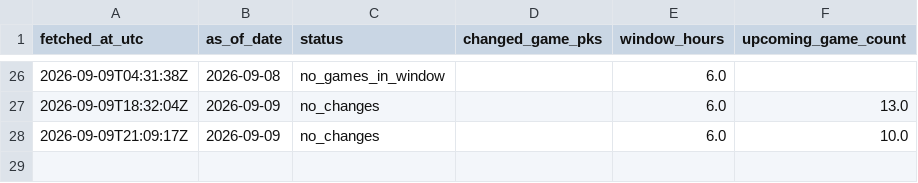
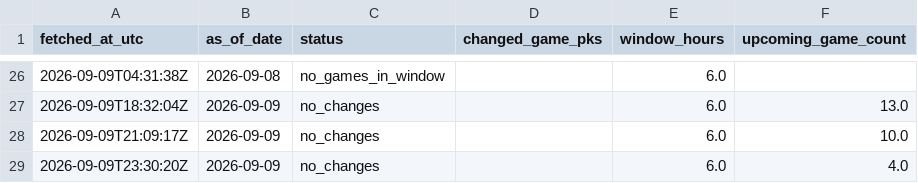
Before and after one commit to 0xyydeca/mlb_metrics, a CSV file: data/predictions/lineup_lock_runs.csv, drawn as a sheet; only a part is shown, gaps mark what is left out; the diff names each change by its address in the sheet, - before the commit and + after, or states it on an @@ line.

```diff
--- a/data/predictions/lineup_lock_runs.csv
+++ b/data/predictions/lineup_lock_runs.csv
+row 29: 2026-09-09T23:30:20Z | 2026-09-09 | no_changes |  | 6.0 | 4.0
```
